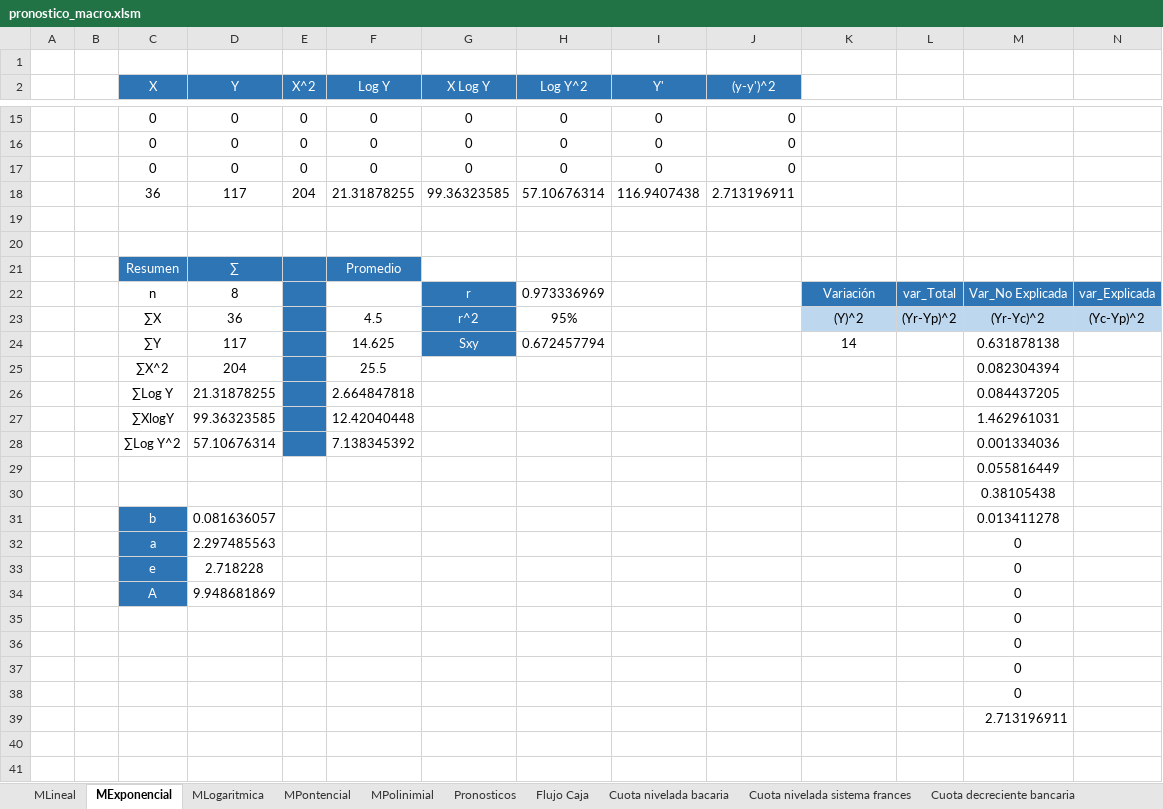
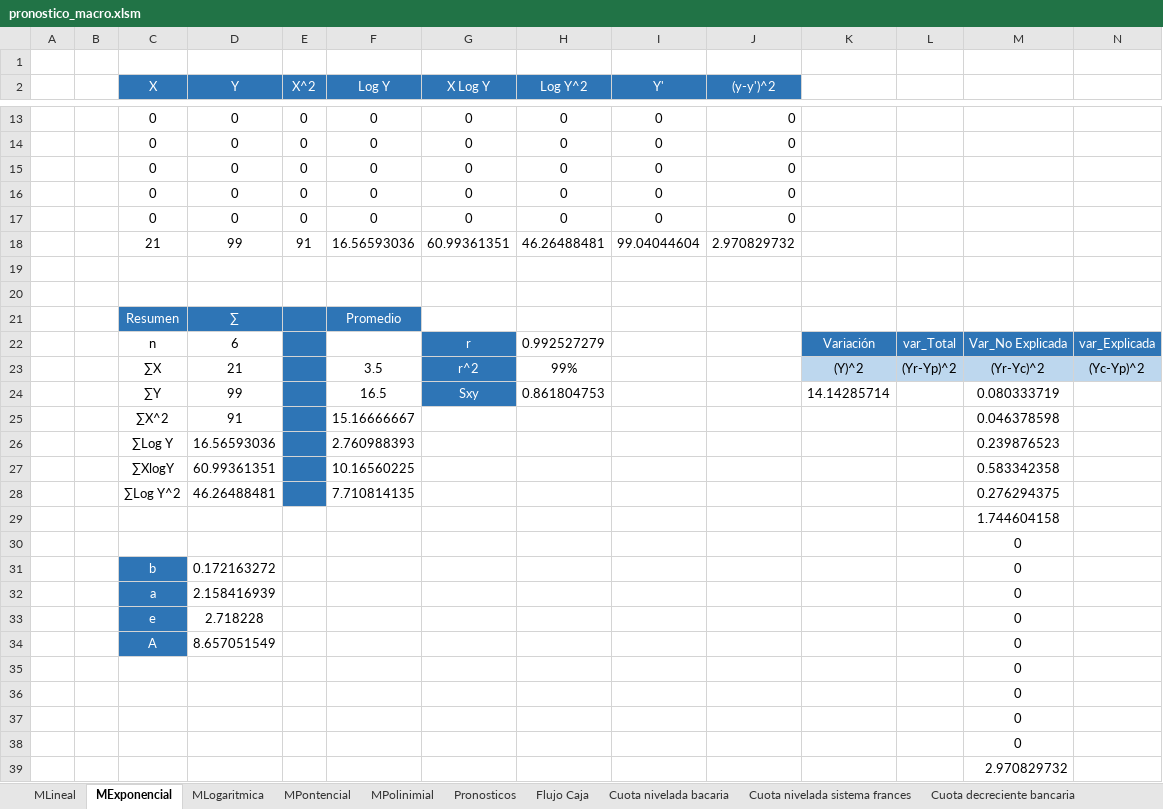
Before and after one commit to danieltistoj/pronostico_economica, an Excel workbook: pronostico_macro.xlsm, sheet MExponencial, drawn as a sheet; only a part is shown, gaps mark what is left out; values as stored, in another font and other column widths than the file's, no borders; charts and pictures not drawn; removed rows and columns are numbered as before the commit, all else as after; the diff covers the shown part only; the diff names each change by its address in the sheet, - before the commit and + after, or states it on an @@ line.

```diff
--- a/pronostico_macro.xlsm (sheet MExponencial)
+++ b/pronostico_macro.xlsm (sheet MExponencial)
-row 18:  |  | 36 | 117 | 204 | 21.31878255 | 99.36323585 | 57.10676314 | 116.9407438 | 2.713196911
+row 16:  |  | 0 | 0 | 0 | 0 | 0 | 0 | 0 | 0
+row 17:  |  | 0 | 0 | 0 | 0 | 0 | 0 | 0 | 0
+row 18:  |  | 21 | 99 | 91 | 16.56593036 | 60.99361351 | 46.26488481 | 99.04044604 | 2.970829732
-D22 (Y): 8
+D22 (Y): 6
-H22 (Log Y^2): 0.973336969
+H22 (Log Y^2): 0.992527279
-D23 (Y): 36
+D23 (Y): 21
-F23 (Log Y): 4.5
+F23 (Log Y): 3.5
-H23 (Log Y^2): 95%
+H23 (Log Y^2): 99%
-row 24:  |  | ∑Y | 117 |  | 14.625 | Sxy | 0.672457794 |  |  | 14 |  | 0.631878138
-row 25:  |  | ∑X^2 | 204 |  | 25.5 |  |  |  |  |  |  | 0.082304394
-row 26:  |  | ∑Log Y | 21.31878255 |  | 2.664847818 |  |  |  |  |  |  | 0.084437205
-row 27:  |  | ∑XlogY | 99.36323585 |  | 12.42040448 |  |  |  |  |  |  | 1.462961031
-row 28:  |  | ∑Log Y^2 | 57.10676314 |  | 7.138345392 |  |  |  |  |  |  | 0.001334036
+row 24:  |  | ∑Y | 99 |  | 16.5 | Sxy | 0.861804753 |  |  | 14.14285714 |  | 0.080333719
+row 25:  |  | ∑X^2 | 91 |  | 15.16666667 |  |  |  |  |  |  | 0.046378598
+row 26:  |  | ∑Log Y | 16.56593036 |  | 2.760988393 |  |  |  |  |  |  | 0.239876523
+row 27:  |  | ∑XlogY | 60.99361351 |  | 10.16560225 |  |  |  |  |  |  | 0.583342358
+row 28:  |  | ∑Log Y^2 | 46.26488481 |  | 7.710814135 |  |  |  |  |  |  | 0.276294375
-M29: 0.055816449
+M29: 1.744604158
-M30: 0.38105438
+M30: 0
-row 31:  |  | b | 0.081636057 |  |  |  |  |  |  |  |  | 0.013411278
+row 31:  |  | b | 0.172163272 |  |  |  |  |  |  |  |  | 0
-D32 (Y): 2.297485563
+D32 (Y): 2.158416939
-D34 (Y): 9.948681869
+D34 (Y): 8.657051549
-M39: 2.713196911
+M39: 2.970829732
```
Also changed, not shown: 4 added rows, 6 removed rows and 4 edited cells elsewhere in this sheet, sheet Flujo Caja, sheet Cuota decreciente bancaria, sheet Pronosticos, sheet MPolinimial, sheet MLineal, sheet MPontencial, 3 more sheets, formulas that keep their value, charts or pictures.
